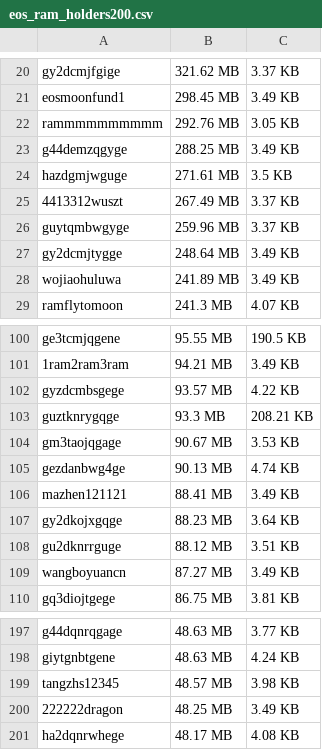
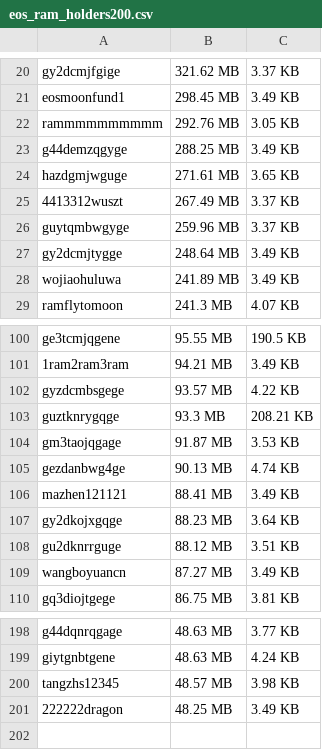
Before and after one commit to lsharemy/LibertyAlgorithms, a CSV file: eos_ram_holders200.csv, drawn as a sheet; only a part is shown, gaps mark what is left out; the diff covers the shown part only.

```diff
--- a/eos_ram_holders200.csv
+++ b/eos_ram_holders200.csv
@@ -23,3 +23,3 @@ rammmmmmmmmm,292.76 MB,3.05 KB
 g44demzqgyge,288.25 MB,3.49 KB
-hazdgmjwguge,271.61 MB,3.5 KB
+hazdgmjwguge,271.61 MB,3.65 KB
 4413312wuszt,267.49 MB,3.37 KB
@@ -103,3 +103,3 @@ gyzdcmbsgege,93.57 MB,4.22 KB
 guztknrygqge,93.3 MB,208.21 KB
-gm3taojqgage,90.67 MB,3.53 KB
+gm3taojqgage,91.87 MB,3.53 KB
 gezdanbwg4ge,90.13 MB,4.74 KB
@@ -200,2 +201 @@ tangzhs12345,48.57 MB,3.98 KB
 222222dragon,48.25 MB,3.49 KB
-ha2dqnrwhege,48.17 MB,4.08 KB
```
Also changed, not shown: 7 added rows and 6 removed rows elsewhere in this file.
